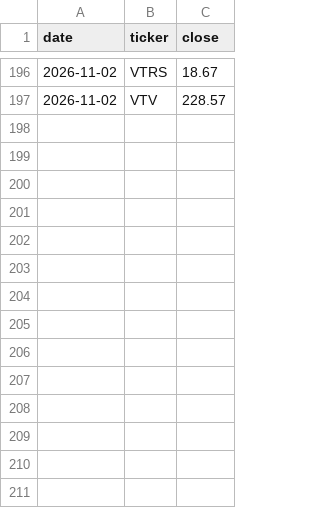
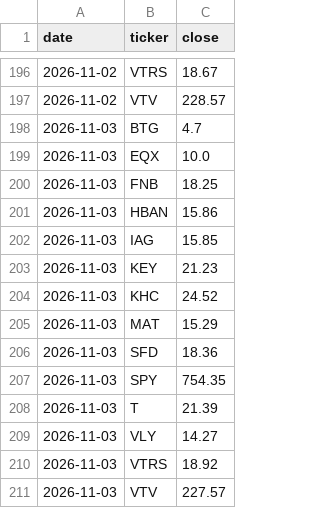
Before and after one commit to craigwmc2/Default, a CSV file: prices/prices.csv, drawn as a sheet; only a part is shown, gaps mark what is left out.

Commit message:
Update prices

```diff
--- a/prices/prices.csv
+++ b/prices/prices.csv
@@ -197 +197,15 @@ date,ticker,close
 2026-11-02,VTV,228.57
+2026-11-03,BTG,4.7
+2026-11-03,EQX,10.0
+2026-11-03,FNB,18.25
+2026-11-03,HBAN,15.86
+2026-11-03,IAG,15.85
+2026-11-03,KEY,21.23
+2026-11-03,KHC,24.52
+2026-11-03,MAT,15.29
+2026-11-03,SFD,18.36
+2026-11-03,SPY,754.35
+2026-11-03,T,21.39
+2026-11-03,VLY,14.27
+2026-11-03,VTRS,18.92
+2026-11-03,VTV,227.57
```
